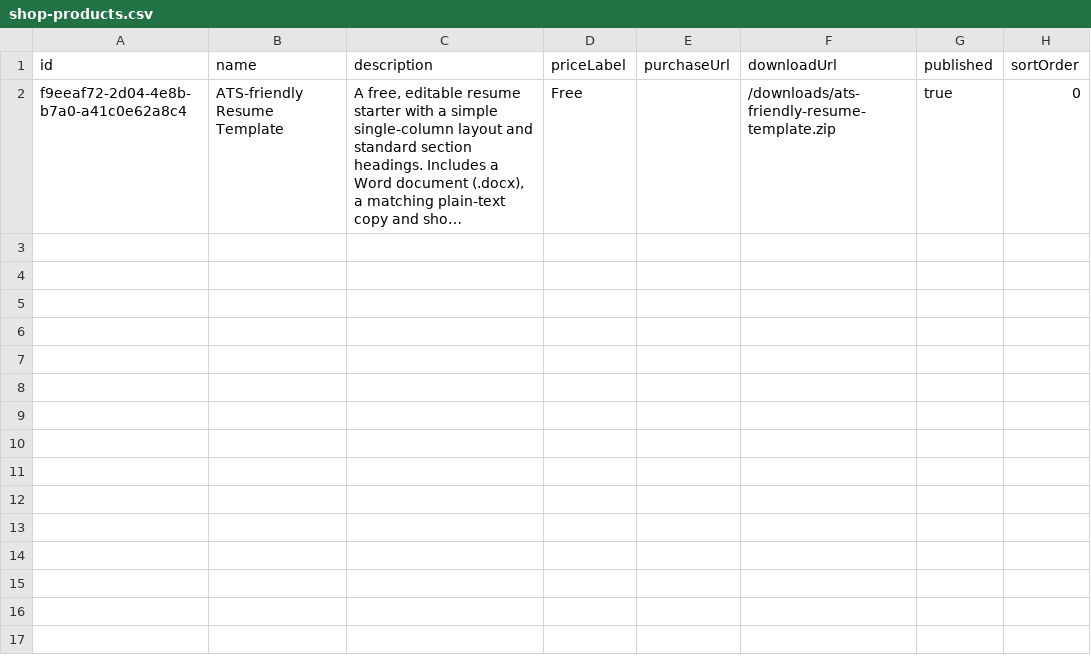
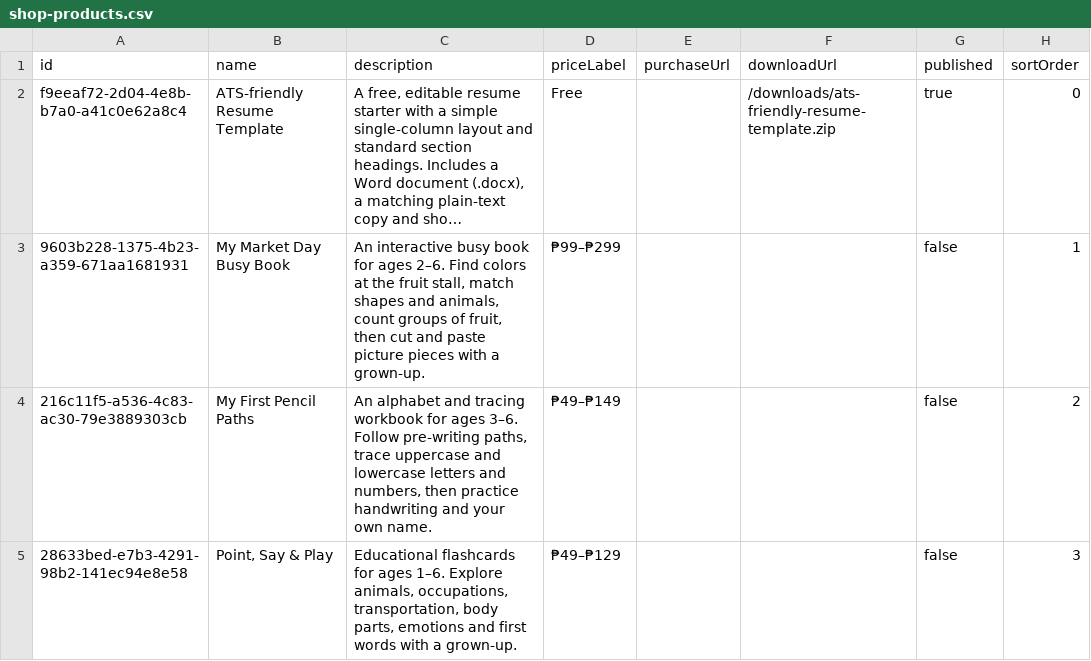
Before and after one commit to Ajhon10/my-portfolio, a CSV file: database/seeders/data/shop-products.csv, drawn as a sheet; long unchanged cells end in …; the diff names each change by its address in the sheet, - before the commit and + after, or states it on an @@ line.

Commit message:
Add preschool shop catalog, marketplace links and CMS settings

```diff
--- a/database/seeders/data/shop-products.csv
+++ b/database/seeders/data/shop-products.csv
+row 3: 9603b228-1375-4b23-a359-671aa1681931 | My Market Day Busy Book | An interactive busy book for ages 2–6. Find colors at the fruit stall, match shapes and animals, count groups of fruit, then cut and paste picture pieces with a grown-up. | ₱99–₱299 |  |  | false | 1
+row 4: 216c11f5-a536-4c83-ac30-79e3889303cb | My First Pencil Paths | An alphabet and tracing workbook for ages 3–6. Follow pre-writing paths, trace uppercase and lowercase letters and numbers, then practice handwriting and your own name. | ₱49–₱149 |  |  | false | 2
+row 5: 28633bed-e7b3-4291-98b2-141ec94e8e58 | Point, Say & Play | Educational flashcards for ages 1–6. Explore animals, occupations, transportation, body parts, emotions and first words with a grown-up. | ₱49–₱129 |  |  | false | 3
```
Also changed, not shown: database/seeders/data/shop-product-media.csv, 46 other files.
